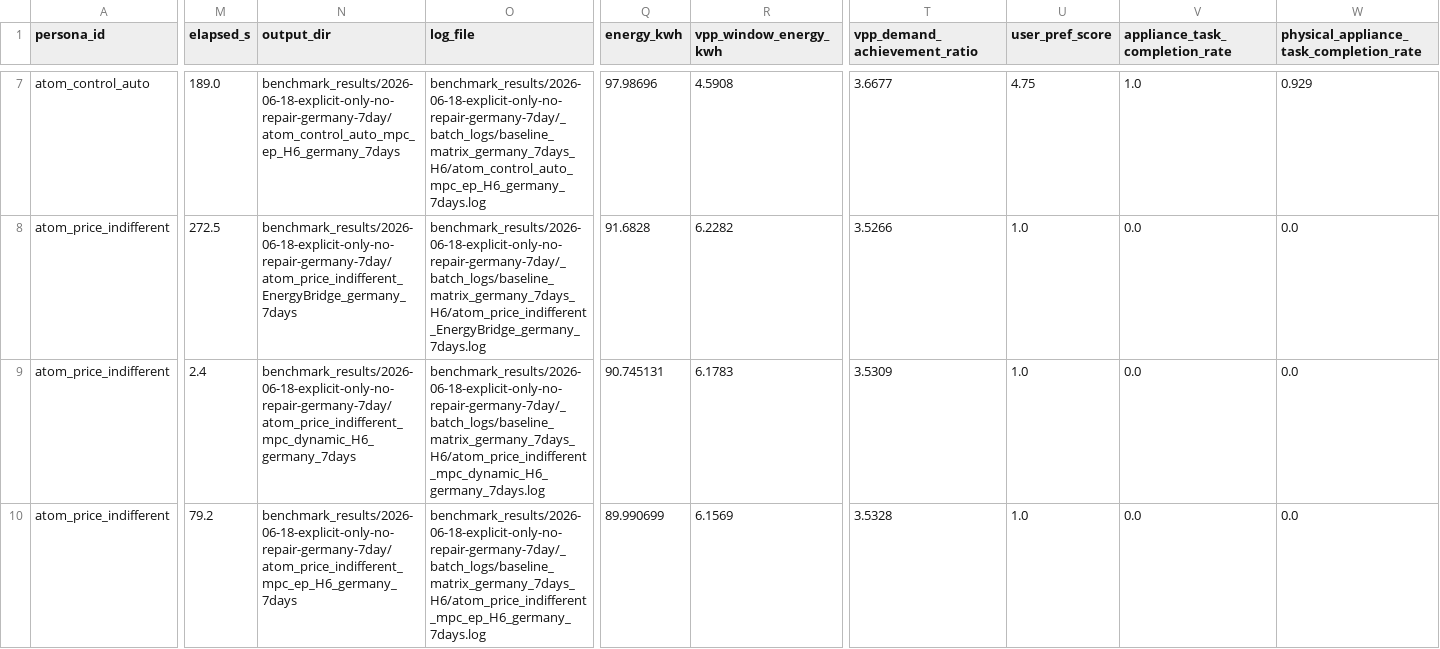
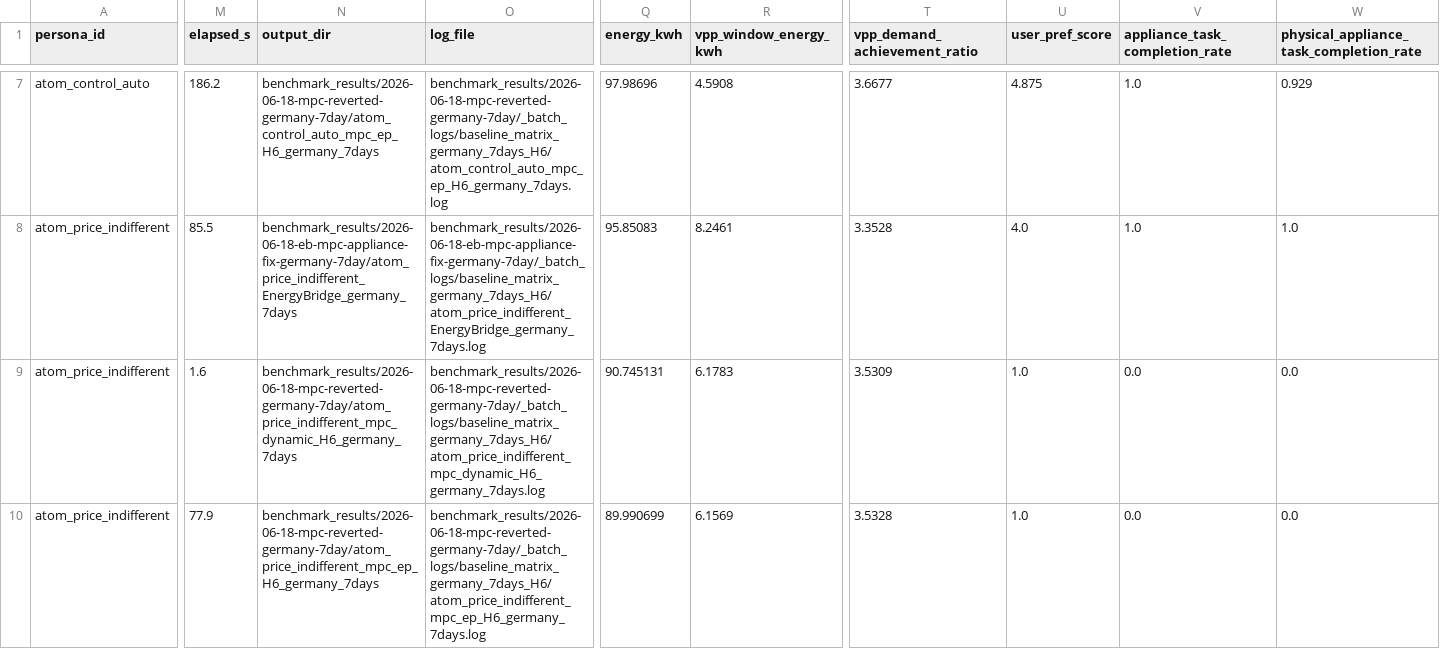
Before and after one commit to Agentic-Intelligence-Lab/EnergyBridge, a CSV file: benchmark_results/reports/7day_germany/7day_germany_baseline_matrix_summary.csv, drawn as a sheet; only a part is shown, gaps mark what is left out; the diff covers the shown part only; the diff names each change by its address in the sheet, - before the commit and + after, or states it on an @@ line.

```diff
--- a/benchmark_results/reports/7day_germany/7day_germany_baseline_matrix_summary.csv
+++ b/benchmark_results/reports/7day_germany/7day_germany_baseline_matrix_summary.csv
-M7 (elapsed_s): 189.0
+M7 (elapsed_s): 186.2
-N7 (output_dir): benchmark_results/2026-06-18-explicit-only-no-repair-germany-7day/atom_control_auto_mpc_ep_H6_germany_7days
+N7 (output_dir): benchmark_results/2026-06-18-mpc-reverted-germany-7day/atom_control_auto_mpc_ep_H6_germany_7days
-O7 (log_file): benchmark_results/2026-06-18-explicit-only-no-repair-germany-7day/_batch_logs/baseline_matrix_germany_7days_H6/atom_control_auto_mpc_ep_H6_germany_7days.log
+O7 (log_file): benchmark_results/2026-06-18-mpc-reverted-germany-7day/_batch_logs/baseline_matrix_germany_7days_H6/atom_control_auto_mpc_ep_H6_germany_7days.log
-U7 (user_pref_score): 4.75
+U7 (user_pref_score): 4.875
-M8 (elapsed_s): 272.5
+M8 (elapsed_s): 85.5
-N8 (output_dir): benchmark_results/2026-06-18-explicit-only-no-repair-germany-7day/atom_price_indifferent_EnergyBridge_germany_7days
+N8 (output_dir): benchmark_results/2026-06-18-eb-mpc-appliance-fix-germany-7day/atom_price_indifferent_EnergyBridge_germany_7days
-O8 (log_file): benchmark_results/2026-06-18-explicit-only-no-repair-germany-7day/_batch_logs/baseline_matrix_germany_7days_H6/atom_price_indifferent_EnergyBridge_germany_7days.log
+O8 (log_file): benchmark_results/2026-06-18-eb-mpc-appliance-fix-germany-7day/_batch_logs/baseline_matrix_germany_7days_H6/atom_price_indifferent_EnergyBridge_germany_7days.log
-Q8 (energy_kwh): 91.6828
+Q8 (energy_kwh): 95.85083
-R8 (vpp_window_energy_kwh): 6.2282
+R8 (vpp_window_energy_kwh): 8.2461
-T8 (vpp_demand_achievement_ratio): 3.5266
+T8 (vpp_demand_achievement_ratio): 3.3528
-U8 (user_pref_score): 1.0
+U8 (user_pref_score): 4.0
-V8 (appliance_task_completion_rate): 0.0
+V8 (appliance_task_completion_rate): 1.0
-W8: 0.0
+W8: 1.0
-M9 (elapsed_s): 2.4
+M9 (elapsed_s): 1.6
-N9 (output_dir): benchmark_results/2026-06-18-explicit-only-no-repair-germany-7day/atom_price_indifferent_mpc_dynamic_H6_germany_7days
+N9 (output_dir): benchmark_results/2026-06-18-mpc-reverted-germany-7day/atom_price_indifferent_mpc_dynamic_H6_germany_7days
-O9 (log_file): benchmark_results/2026-06-18-explicit-only-no-repair-germany-7day/_batch_logs/baseline_matrix_germany_7days_H6/atom_price_indifferent_mpc_dynamic_H6_germany_7days.log
+O9 (log_file): benchmark_results/2026-06-18-mpc-reverted-germany-7day/_batch_logs/baseline_matrix_germany_7days_H6/atom_price_indifferent_mpc_dynamic_H6_germany_7days.log
-M10 (elapsed_s): 79.2
+M10 (elapsed_s): 77.9
-N10 (output_dir): benchmark_results/2026-06-18-explicit-only-no-repair-germany-7day/atom_price_indifferent_mpc_ep_H6_germany_7days
+N10 (output_dir): benchmark_results/2026-06-18-mpc-reverted-germany-7day/atom_price_indifferent_mpc_ep_H6_germany_7days
-O10 (log_file): benchmark_results/2026-06-18-explicit-only-no-repair-germany-7day/_batch_logs/baseline_matrix_germany_7days_H6/atom_price_indifferent_mpc_ep_H6_germany_7days.log
+O10 (log_file): benchmark_results/2026-06-18-mpc-reverted-germany-7day/_batch_logs/baseline_matrix_germany_7days_H6/atom_price_indifferent_mpc_ep_H6_germany_7days.log
```
Also changed, not shown: 150 edited cells elsewhere in this file, benchmark_results/reports/3day_tianjin/3day_tianjin_baseline_matrix_report_table.csv, benchmark_results/reports/7day_germany/7day_germany_baseline_matrix_report_table.csv, 9 other files.
